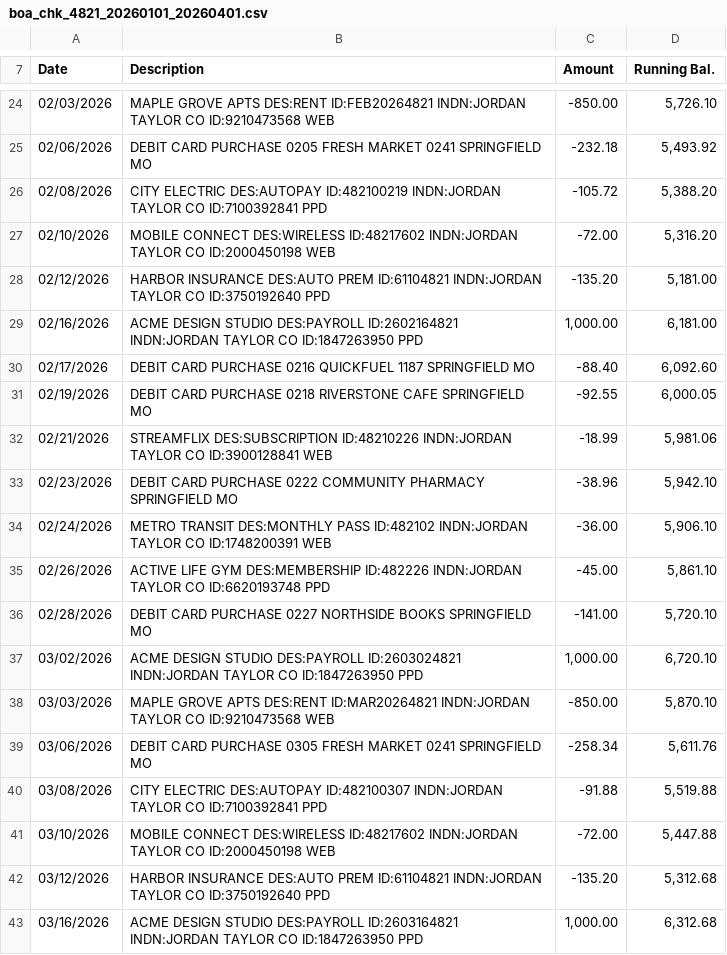
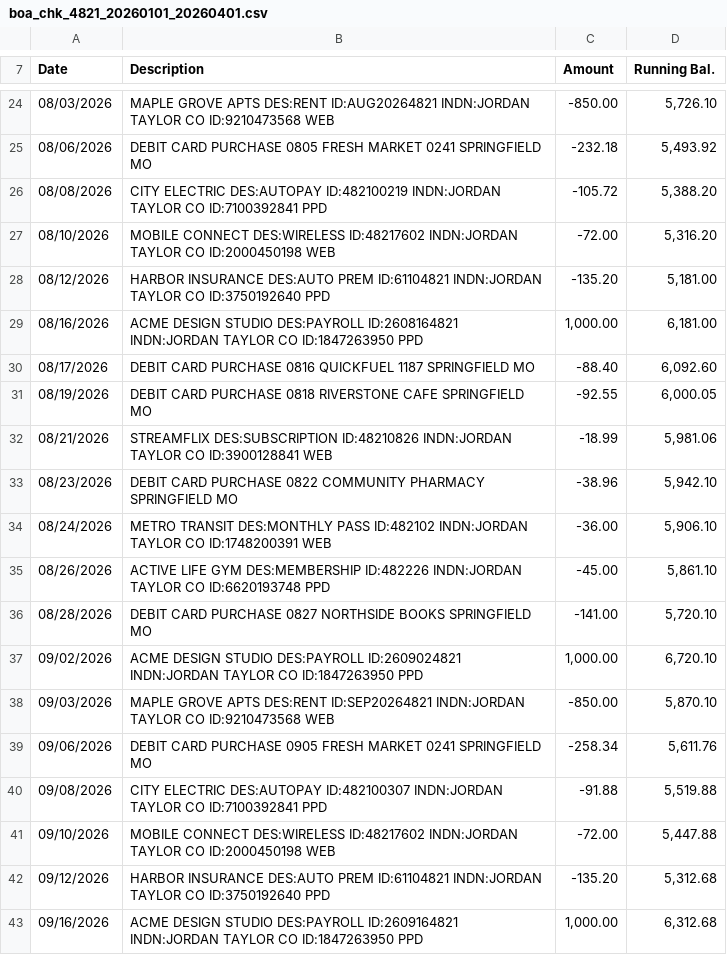
Before and after one commit to malfihasan/financialAgent-public, a CSV file: sample_data/boa_chk_4821_20260101_20260401.csv, drawn as a sheet; only a part is shown, gaps mark what is left out; the diff covers the shown part only.

```diff
--- a/sample_data/boa_chk_4821_20260101_20260401.csv
+++ b/sample_data/boa_chk_4821_20260101_20260401.csv
@@ -24,20 +24,20 @@ Date,Description,Amount,Running Bal.
-02/03/2026,"MAPLE GROVE APTS DES:RENT ID:FEB20264821 INDN:JORDAN TAYLOR CO ID:9210473568 WEB","-850.00","5,726.10"
-02/06/2026,"DEBIT CARD PURCHASE 0205 FRESH MARKET 0241 SPRINGFIELD MO","-232.18","5,493.92"
-02/08/2026,"CITY ELECTRIC DES:AUTOPAY ID:482100219 INDN:JORDAN TAYLOR CO ID:7100392841 PPD","-105.72","5,388.20"
-02/10/2026,"MOBILE CONNECT DES:WIRELESS ID:48217602 INDN:JORDAN TAYLOR CO ID:2000450198 WEB","-72.00","5,316.20"
-02/12/2026,"HARBOR INSURANCE DES:AUTO PREM ID:61104821 INDN:JORDAN TAYLOR CO ID:3750192640 PPD","-135.20","5,181.00"
-02/16/2026,"ACME DESIGN STUDIO DES:PAYROLL ID:2602164821 INDN:JORDAN TAYLOR CO ID:1847263950 PPD","1,000.00","6,181.00"
-02/17/2026,"DEBIT CARD PURCHASE 0216 QUICKFUEL 1187 SPRINGFIELD MO","-88.40","6,092.60"
-02/19/2026,"DEBIT CARD PURCHASE 0218 RIVERSTONE CAFE SPRINGFIELD MO","-92.55","6,000.05"
-02/21/2026,"STREAMFLIX DES:SUBSCRIPTION ID:48210226 INDN:JORDAN TAYLOR CO ID:3900128841 WEB","-18.99","5,981.06"
-02/23/2026,"DEBIT CARD PURCHASE 0222 COMMUNITY PHARMACY SPRINGFIELD MO","-38.96","5,942.10"
-02/24/2026,"METRO TRANSIT DES:MONTHLY PASS ID:482102 INDN:JORDAN TAYLOR CO ID:1748200391 WEB","-36.00","5,906.10"
-02/26/2026,"ACTIVE LIFE GYM DES:MEMBERSHIP ID:482226 INDN:JORDAN TAYLOR CO ID:6620193748 PPD","-45.00","5,861.10"
-02/28/2026,"DEBIT CARD PURCHASE 0227 NORTHSIDE BOOKS SPRINGFIELD MO","-141.00","5,720.10"
-03/02/2026,"ACME DESIGN STUDIO DES:PAYROLL ID:2603024821 INDN:JORDAN TAYLOR CO ID:1847263950 PPD","1,000.00","6,720.10"
-03/03/2026,"MAPLE GROVE APTS DES:RENT ID:MAR20264821 INDN:JORDAN TAYLOR CO ID:9210473568 WEB","-850.00","5,870.10"
-03/06/2026,"DEBIT CARD PURCHASE 0305 FRESH MARKET 0241 SPRINGFIELD MO","-258.34","5,611.76"
-03/08/2026,"CITY ELECTRIC DES:AUTOPAY ID:482100307 INDN:JORDAN TAYLOR CO ID:7100392841 PPD","-91.88","5,519.88"
-03/10/2026,"MOBILE CONNECT DES:WIRELESS ID:48217602 INDN:JORDAN TAYLOR CO ID:2000450198 WEB","-72.00","5,447.88"
-03/12/2026,"HARBOR INSURANCE DES:AUTO PREM ID:61104821 INDN:JORDAN TAYLOR CO ID:3750192640 PPD","-135.20","5,312.68"
-03/16/2026,"ACME DESIGN STUDIO DES:PAYROLL ID:2603164821 INDN:JORDAN TAYLOR CO ID:1847263950 PPD","1,000.00","6,312.68"
+08/03/2026,"MAPLE GROVE APTS DES:RENT ID:AUG20264821 INDN:JORDAN TAYLOR CO ID:9210473568 WEB","-850.00","5,726.10"
+08/06/2026,"DEBIT CARD PURCHASE 0805 FRESH MARKET 0241 SPRINGFIELD MO","-232.18","5,493.92"
+08/08/2026,"CITY ELECTRIC DES:AUTOPAY ID:482100219 INDN:JORDAN TAYLOR CO ID:7100392841 PPD","-105.72","5,388.20"
+08/10/2026,"MOBILE CONNECT DES:WIRELESS ID:48217602 INDN:JORDAN TAYLOR CO ID:2000450198 WEB","-72.00","5,316.20"
+08/12/2026,"HARBOR INSURANCE DES:AUTO PREM ID:61104821 INDN:JORDAN TAYLOR CO ID:3750192640 PPD","-135.20","5,181.00"
+08/16/2026,"ACME DESIGN STUDIO DES:PAYROLL ID:2608164821 INDN:JORDAN TAYLOR CO ID:1847263950 PPD","1,000.00","6,181.00"
+08/17/2026,"DEBIT CARD PURCHASE 0816 QUICKFUEL 1187 SPRINGFIELD MO","-88.40","6,092.60"
+08/19/2026,"DEBIT CARD PURCHASE 0818 RIVERSTONE CAFE SPRINGFIELD MO","-92.55","6,000.05"
+08/21/2026,"STREAMFLIX DES:SUBSCRIPTION ID:48210826 INDN:JORDAN TAYLOR CO ID:3900128841 WEB","-18.99","5,981.06"
+08/23/2026,"DEBIT CARD PURCHASE 0822 COMMUNITY PHARMACY SPRINGFIELD MO","-38.96","5,942.10"
+08/24/2026,"METRO TRANSIT DES:MONTHLY PASS ID:482102 INDN:JORDAN TAYLOR CO ID:1748200391 WEB","-36.00","5,906.10"
+08/26/2026,"ACTIVE LIFE GYM DES:MEMBERSHIP ID:482226 INDN:JORDAN TAYLOR CO ID:6620193748 PPD","-45.00","5,861.10"
+08/28/2026,"DEBIT CARD PURCHASE 0827 NORTHSIDE BOOKS SPRINGFIELD MO","-141.00","5,720.10"
+09/02/2026,"ACME DESIGN STUDIO DES:PAYROLL ID:2609024821 INDN:JORDAN TAYLOR CO ID:1847263950 PPD","1,000.00","6,720.10"
+09/03/2026,"MAPLE GROVE APTS DES:RENT ID:SEP20264821 INDN:JORDAN TAYLOR CO ID:9210473568 WEB","-850.00","5,870.10"
+09/06/2026,"DEBIT CARD PURCHASE 0905 FRESH MARKET 0241 SPRINGFIELD MO","-258.34","5,611.76"
+09/08/2026,"CITY ELECTRIC DES:AUTOPAY ID:482100307 INDN:JORDAN TAYLOR CO ID:7100392841 PPD","-91.88","5,519.88"
+09/10/2026,"MOBILE CONNECT DES:WIRELESS ID:48217602 INDN:JORDAN TAYLOR CO ID:2000450198 WEB","-72.00","5,447.88"
+09/12/2026,"HARBOR INSURANCE DES:AUTO PREM ID:61104821 INDN:JORDAN TAYLOR CO ID:3750192640 PPD","-135.20","5,312.68"
+09/16/2026,"ACME DESIGN STUDIO DES:PAYROLL ID:2609164821 INDN:JORDAN TAYLOR CO ID:1847263950 PPD","1,000.00","6,312.68"
```
Also changed, not shown: 2 added rows, 2 removed rows and 44 edited cells elsewhere in this file, 29 other files.
